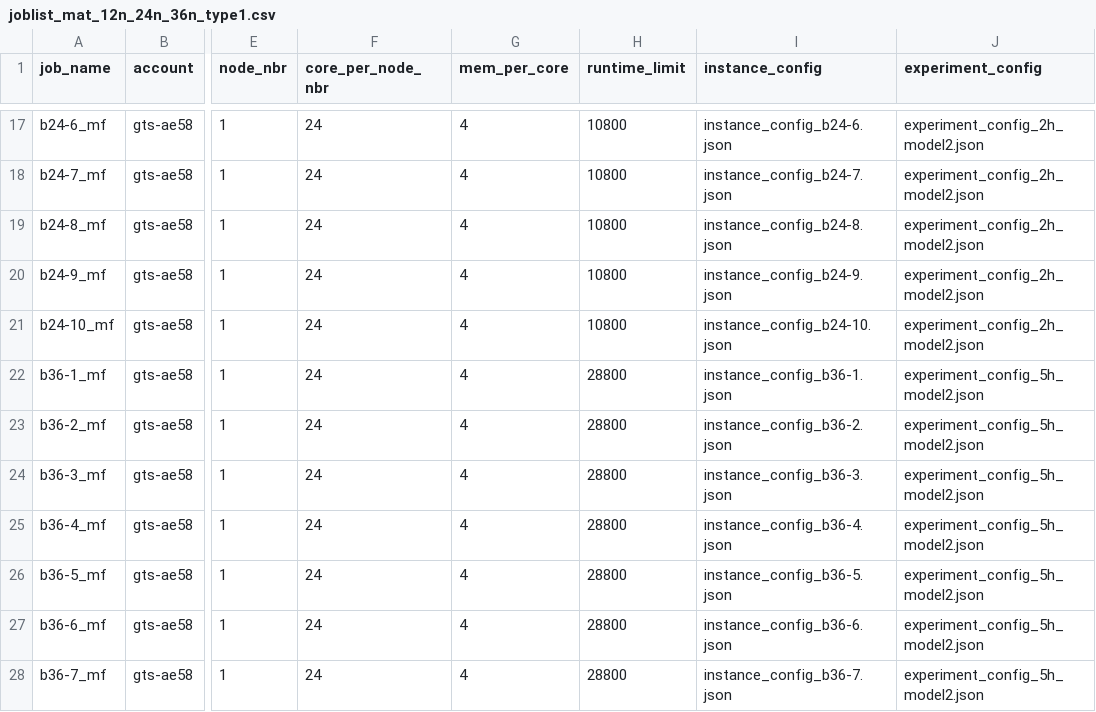
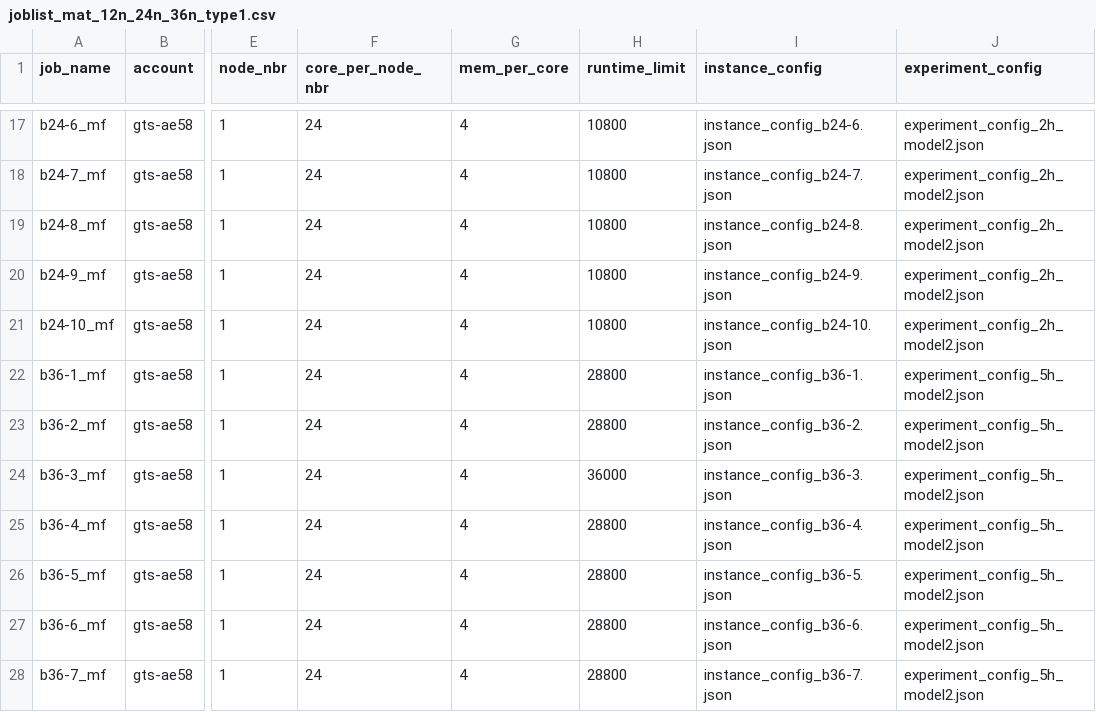
Before and after one commit to niuravit/rbvrp, a CSV file: jobsubmission_scripts/joblist_mat_12n_24n_36n_type1.csv, drawn as a sheet; only a part is shown, gaps mark what is left out; the diff names each change by its address in the sheet, - before the commit and + after, or states it on an @@ line.

```diff
--- a/jobsubmission_scripts/joblist_mat_12n_24n_36n_type1.csv
+++ b/jobsubmission_scripts/joblist_mat_12n_24n_36n_type1.csv
-H24 (runtime_limit): 28800
+H24 (runtime_limit): 36000
```
Also changed, not shown: 6 other files.
